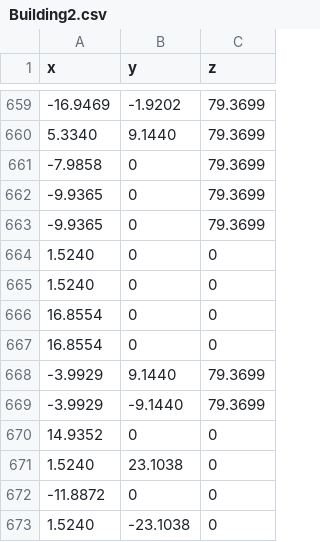
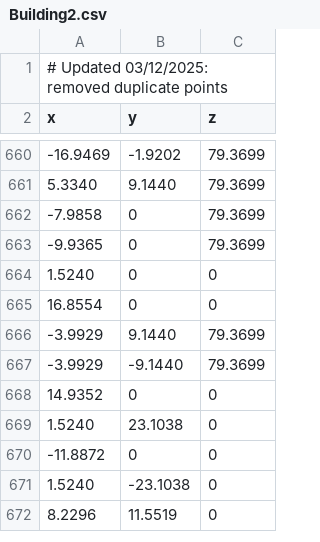
Before and after one commit to Bert0ns/for-small-project, a CSV file: data/Building2.csv, drawn as a sheet; only a part is shown, gaps mark what is left out; the shorter side is filled out with more unchanged rows; the diff covers the shown part only.

```diff
--- a/data/Building2.csv
+++ b/data/Building2.csv
@@ -1 +1,2 @@
+# Updated 03/12/2025: removed duplicate points
 x,y,z
@@ -662,6 +663,3 @@ x,y,z
 -9.9365,0,79.3699
--9.9365,0,79.3699
 1.5240,0,0
-1.5240,0,0
-16.8554,0,0
 16.8554,0,0
```
Also changed, not shown: 8 removed rows elsewhere in this file, 1 other file.
